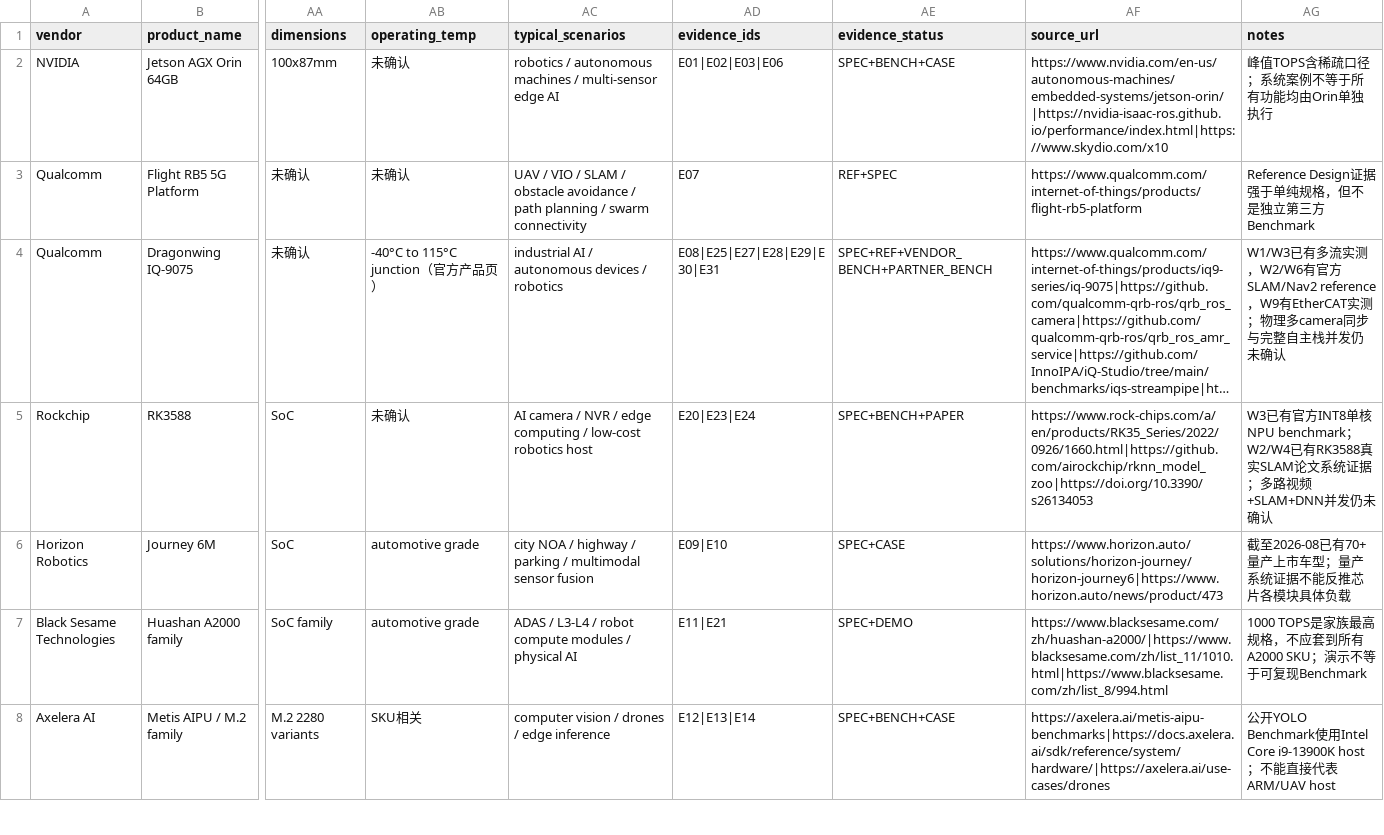
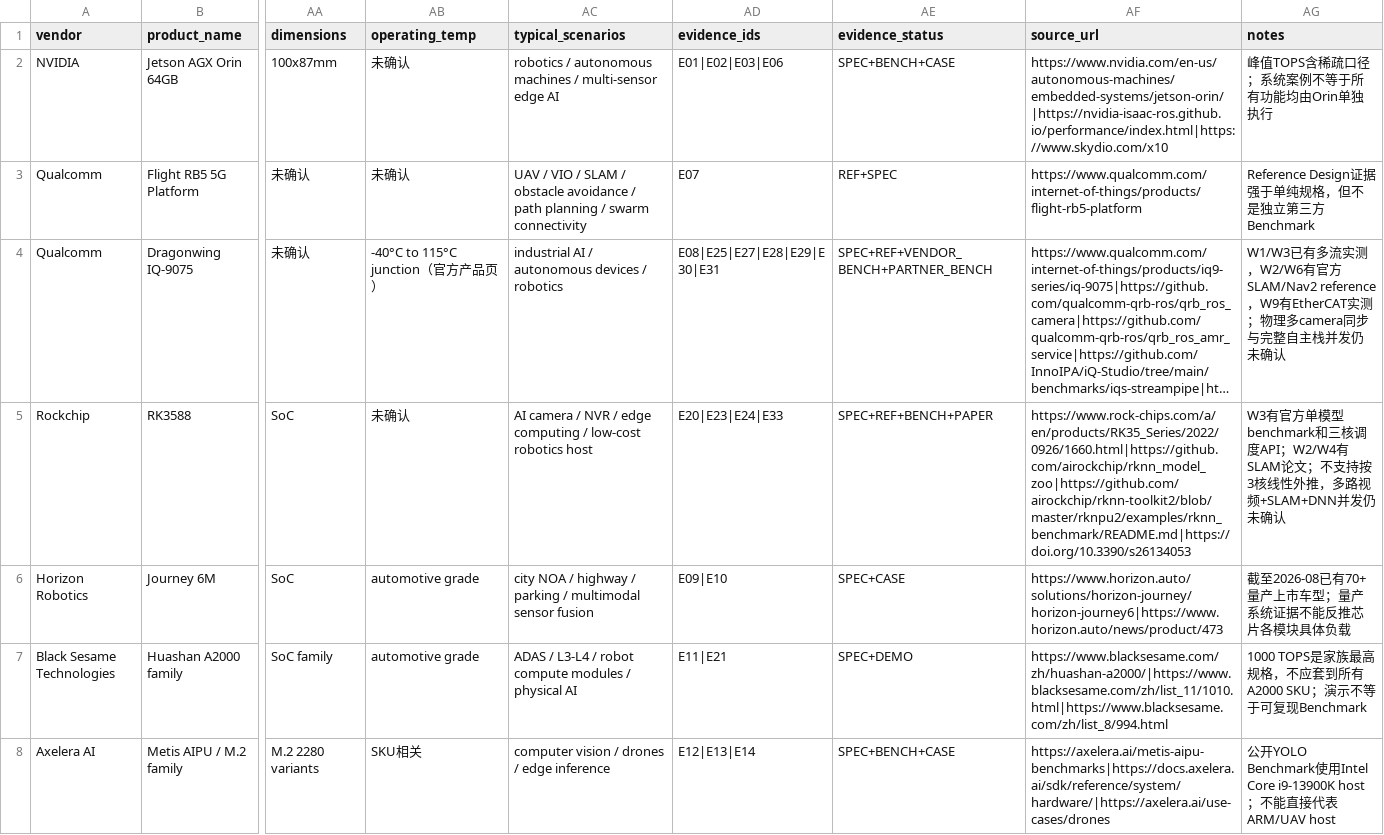
Before and after one commit to mrgolftech/edge-intelligence-research, a CSV file: data/product-specs/platform-facts.csv, drawn as a sheet; only a part is shown, gaps mark what is left out; long unchanged cells end in …; the diff names each change by its address in the sheet, - before the commit and + after, or states it on an @@ line.

Commit message:
research: document RK3588 multicore evidence boundary

```diff
--- a/data/product-specs/platform-facts.csv
+++ b/data/product-specs/platform-facts.csv
-AD5 (evidence_ids): E20|E23|E24
+AD5 (evidence_ids): E20|E23|E24|E33
-AE5 (evidence_status): SPEC+BENCH+PAPER
+AE5 (evidence_status): SPEC+REF+BENCH+PAPER
-AF5 (source_url): https://www.rock-chips.com/a/en/products/RK35_Series/2022/0926/1660.html|https://github.com/airockchip/rknn_model_zoo|https://doi.org/10.3390/s26134053
+AF5 (source_url): https://www.rock-chips.com/a/en/products/RK35_Series/2022/0926/1660.html|https://github.com/airockchip/rknn_model_zoo|https://github.com/airockchip/rknn-toolkit2/blob/master/rknpu2/examples/rknn_benchmark/README.md|https://doi.org/10.3390/s26134053
-AG5 (notes): W3已有官方INT8单核NPU benchmark；W2/W4已有RK3588真实SLAM论文系统证据；多路视频…
+AG5 (notes): W3有官方单模型benchmark和三核调度API；W2/W4有SLAM论文；不支持按3核线性外推，多路视频…
```
Also changed, not shown: data/product-specs/workload-platform-evidence.csv, 4 other files.
